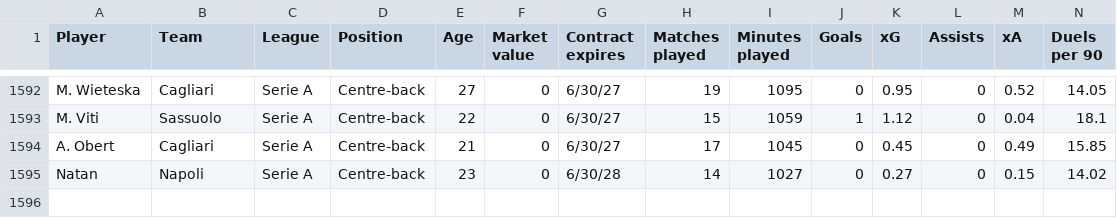
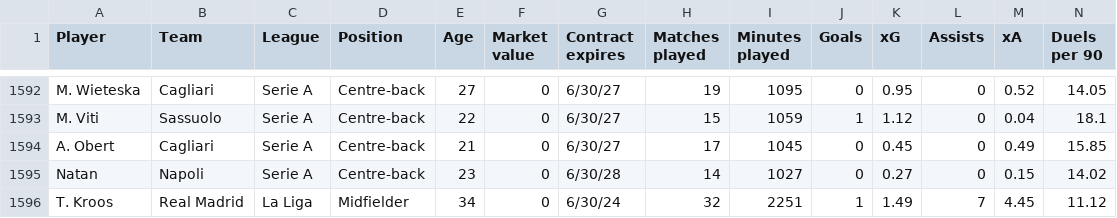
Before and after one commit to ohlitmybad/talkdataviz, a CSV file: data.csv, drawn as a sheet; only a part is shown, gaps mark what is left out; rows hold the shown columns only; the diff names each change by its address in the sheet, - before the commit and + after, or states it on an @@ line.

Commit message:
Update data.csv

```diff
--- a/data.csv
+++ b/data.csv
+row 1596: T. Kroos | Real Madrid | La Liga | Midfielder | 34 | 0 | 6/30/24 | 32 | 2251 | 1 | 1.49 | 7 | 4.45 | 11.12
```
